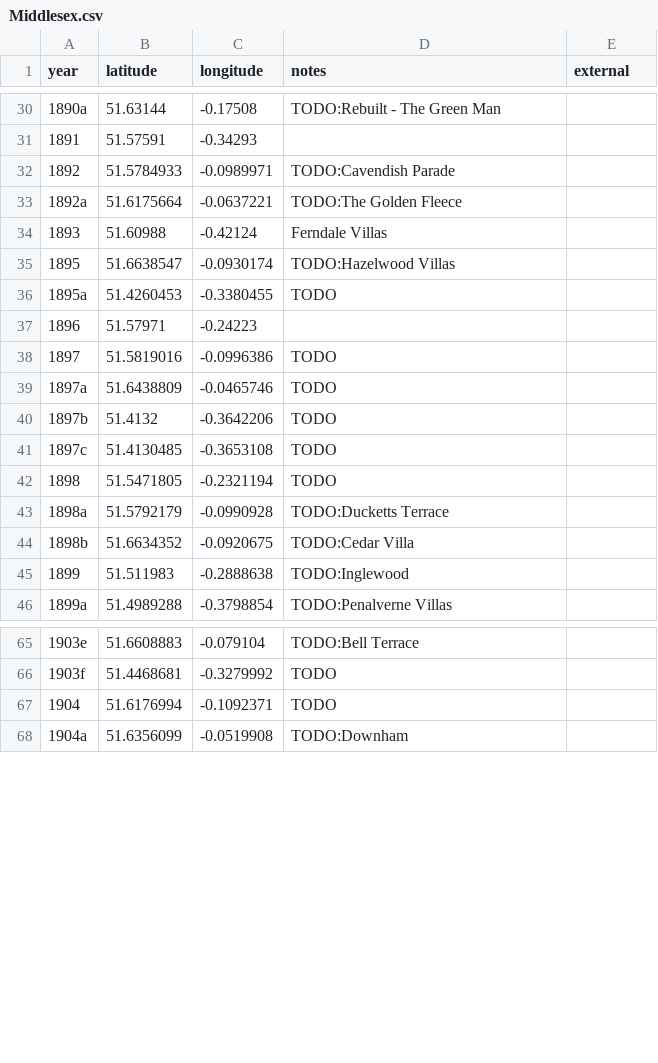
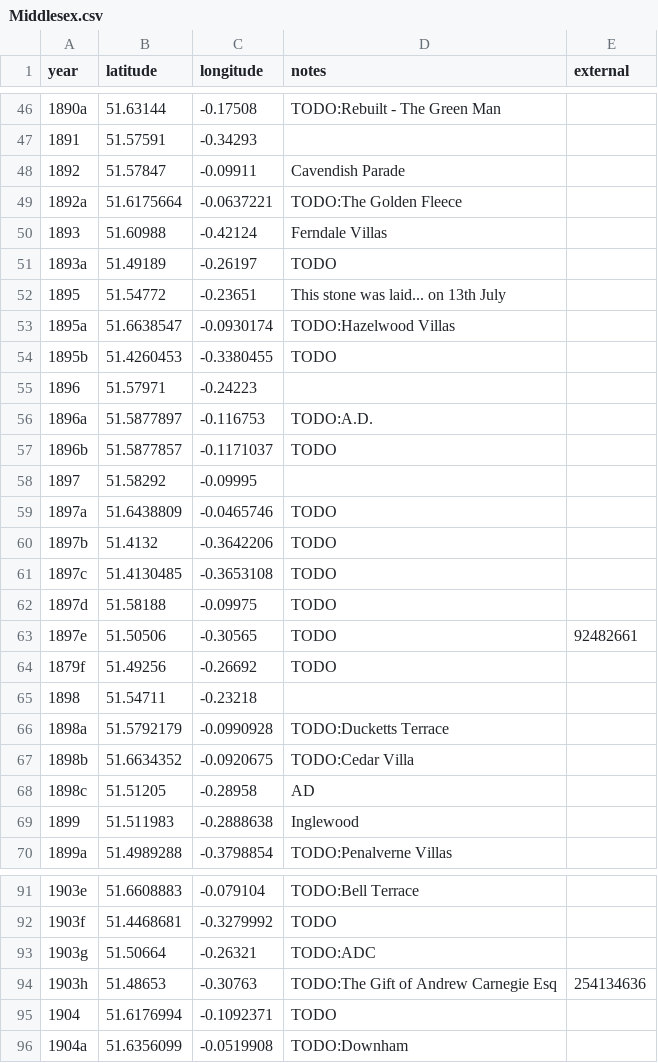
Before and after one commit to oobrien/year-on-facade, a CSV file: csv/Middlesex.csv, drawn as a sheet; only a part is shown, gaps mark what is left out; the diff covers the shown part only.

Commit message:
Add more Middlesex years

```diff
--- a/csv/Middlesex.csv
+++ b/csv/Middlesex.csv
@@ -31,9 +47,13 @@ year,latitude,longitude,notes,external
 1891,51.57591,-0.34293,,
-1892,51.5784933,-0.0989971,TODO:Cavendish Parade,
+1892,51.57847,-0.09911,Cavendish Parade,
 1892a,51.6175664,-0.0637221,TODO:The Golden Fleece,
 1893,51.60988,-0.42124,Ferndale Villas,
-1895,51.6638547,-0.0930174,TODO:Hazelwood Villas,
-1895a,51.4260453,-0.3380455,TODO,
+1893a,51.49189,-0.26197,TODO,
+1895,51.54772,-0.23651,This stone was laid... on 13th July,
+1895a,51.6638547,-0.0930174,TODO:Hazelwood Villas,
+1895b,51.4260453,-0.3380455,TODO,
 1896,51.57971,-0.24223,,
-1897,51.5819016,-0.0996386,TODO,
+1896a,51.5877897,-0.116753,TODO:A.D.,
+1896b,51.5877857,-0.1171037,TODO,
+1897,51.58292,-0.09995,,
 1897a,51.6438809,-0.0465746,TODO,
@@ -41,6 +61,10 @@ year,latitude,longitude,notes,external
 1897c,51.4130485,-0.3653108,TODO,
-1898,51.5471805,-0.2321194,TODO,
+1897d,51.58188,-0.09975,TODO,
+1897e,51.50506,-0.30565,TODO,92482661
+1879f,51.49256,-0.26692,TODO,
+1898,51.54711,-0.23218,,
 1898a,51.5792179,-0.0990928,TODO:Ducketts Terrace,
 1898b,51.6634352,-0.0920675,TODO:Cedar Villa,
-1899,51.511983,-0.2888638,TODO:Inglewood,
+1898c,51.51205,-0.28958,AD,
+1899,51.511983,-0.2888638,Inglewood,
 1899a,51.4989288,-0.3798854,TODO:Penalverne Villas,
@@ -66,2 +92,4 @@ year,latitude,longitude,notes,external
 1903f,51.4468681,-0.3279992,TODO,
+1903g,51.50664,-0.26321,TODO:ADC,
+1903h,51.48653,-0.30763,TODO:The Gift of Andrew Carnegie Esq,254134636
 1904,51.6176994,-0.1092371,TODO,
```
Also changed, not shown: 28 added rows and 28 edited cells elsewhere in this file, 6 other files.
